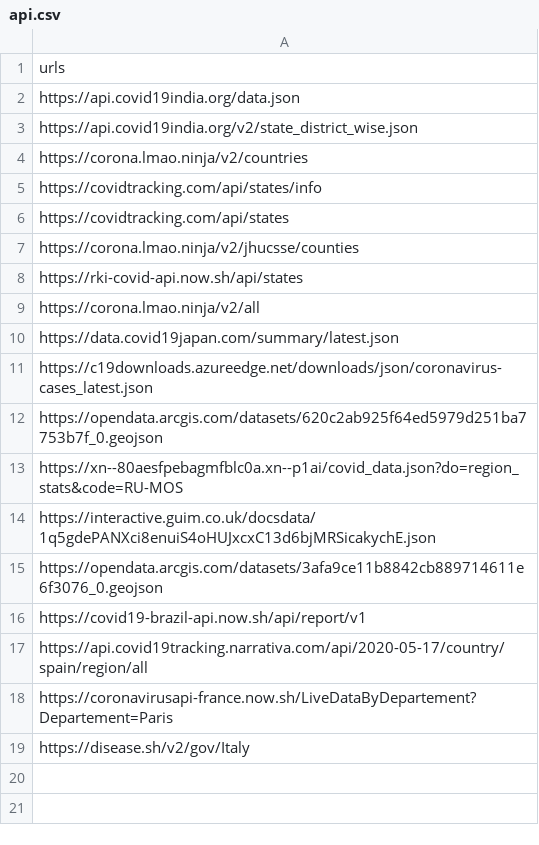
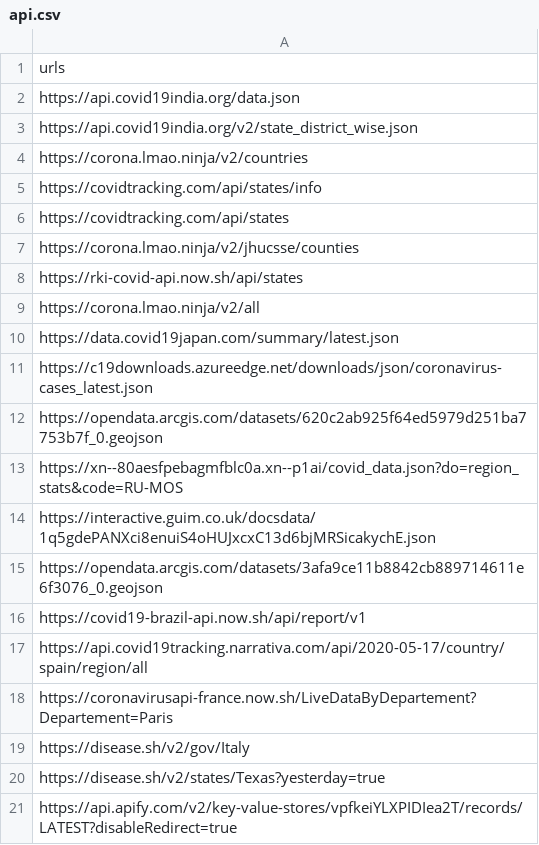
Before and after one commit to ravindraten/Covid19WorldStats, a CSV file: api.csv, drawn as a sheet.

```diff
--- a/api.csv
+++ b/api.csv
@@ -19 +19,3 @@ https://coronavirusapi-france.now.sh/LiveDataByDepartement?Departement=Paris
 https://disease.sh/v2/gov/Italy
+https://disease.sh/v2/states/Texas?yesterday=true
+https://api.apify.com/v2/key-value-stores/vpfkeiYLXPIDIea2T/records/LATEST?disableRedirect=true
```
Also changed, not shown: 4 other files.
